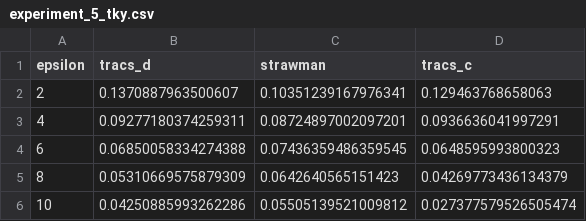
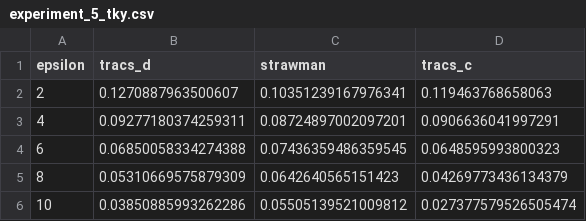
Before and after one commit to ZhengYeah/TraCS, a CSV file: experiments/continuous_space/results/experiment_5_tky.csv, drawn as a sheet.

Commit message:
Finish USENIX'26

```diff
--- a/experiments/continuous_space/results/experiment_5_tky.csv
+++ b/experiments/continuous_space/results/experiment_5_tky.csv
@@ -1,6 +1,6 @@
 epsilon,tracs_d,strawman,tracs_c
-2,0.1370887963500607,0.10351239167976341,0.129463768658063
-4,0.09277180374259311,0.08724897002097201,0.0936636041997291
+2,0.1270887963500607,0.10351239167976341,0.119463768658063
+4,0.09277180374259311,0.08724897002097201,0.0906636041997291
 6,0.06850058334274388,0.07436359486359545,0.0648595993800323
 8,0.05310669575879309,0.0642640565151423,0.04269773436134379
-10,0.04250885993262286,0.05505139521009812,0.027377579526505474
+10,0.03850885993262286,0.05505139521009812,0.027377579526505474
```
